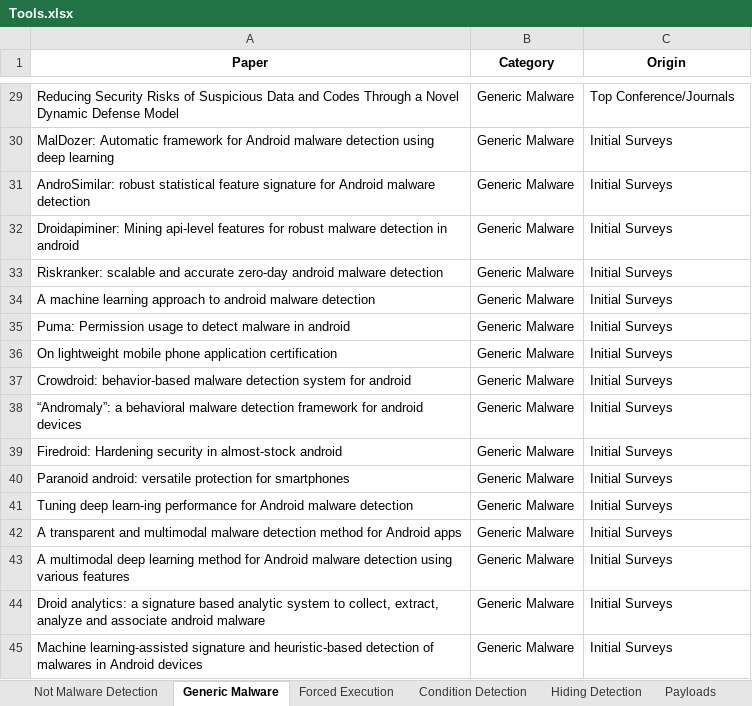
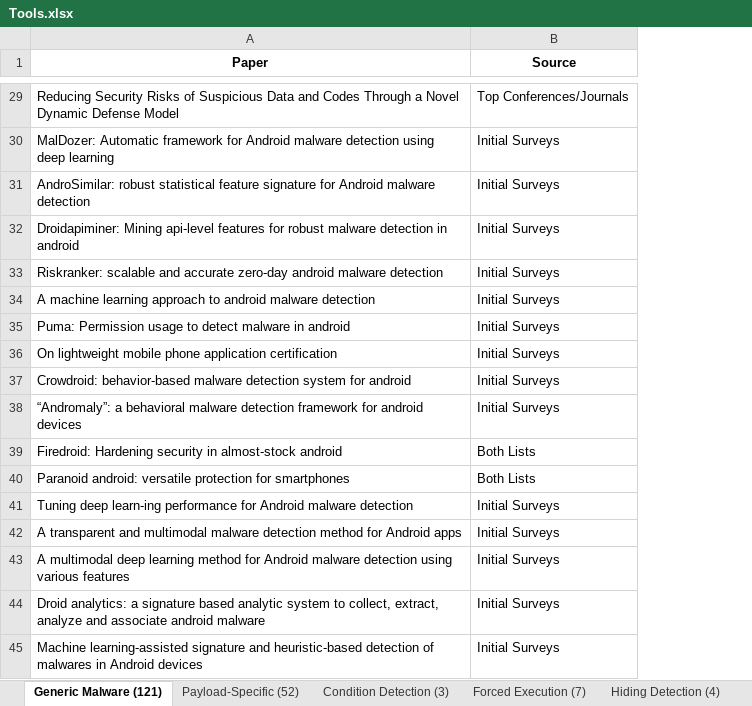
Before and after one commit to hello-from-anon-researcher/hello-from-anon-researcher.github.io, an Excel workbook: assets/data/excelsheets/Tools.xlsx, sheet Generic Malware (121), drawn as a sheet; only a part is shown, gaps mark what is left out; values as stored, in another font and other column widths than the file's, no borders; removed rows and columns are numbered as before the commit, all else as after; the diff covers the shown part only; the diff names each change by its address in the sheet, - before the commit and + after, or states it on an @@ line.

```diff
--- a/assets/data/excelsheets/Tools.xlsx (sheet Generic Malware (121))
+++ b/assets/data/excelsheets/Tools.xlsx (sheet Generic Malware (121))
-sheet tab: Generic Malware
+sheet tab: Generic Malware (121)
-sheet tab: Forced Execution
+sheet tab: Payload-Specific (52)
-sheet tab: Condition Detection
+sheet tab: Condition Detection (3)
-sheet tab: Hiding Detection
+sheet tab: Forced Execution (7)
-sheet tab: Payloads
+sheet tab: Hiding Detection (4)
-column B (Category), rows 29-45: all Generic Malware
-B1: Origin
+B1: Source
-B29 (Source): Top Conference/Journals
+B29 (Source): Top Conferences/Journals
-B39:B40 (Source): Initial Surveys
+B39:B40 (Source): Both Lists
```
Also changed, not shown: 36 added rows, 1 removed row and 27 edited cells elsewhere in this sheet, sheet Repackaged Malware (9), sheet Payload-Specific (52), sheet Hiding Detection (4), sheet Inter App Attack (26), sheet Sandboxing (14), sheet Dynamic Code Loading (2), 2 more sheets, other sheet tabs.
